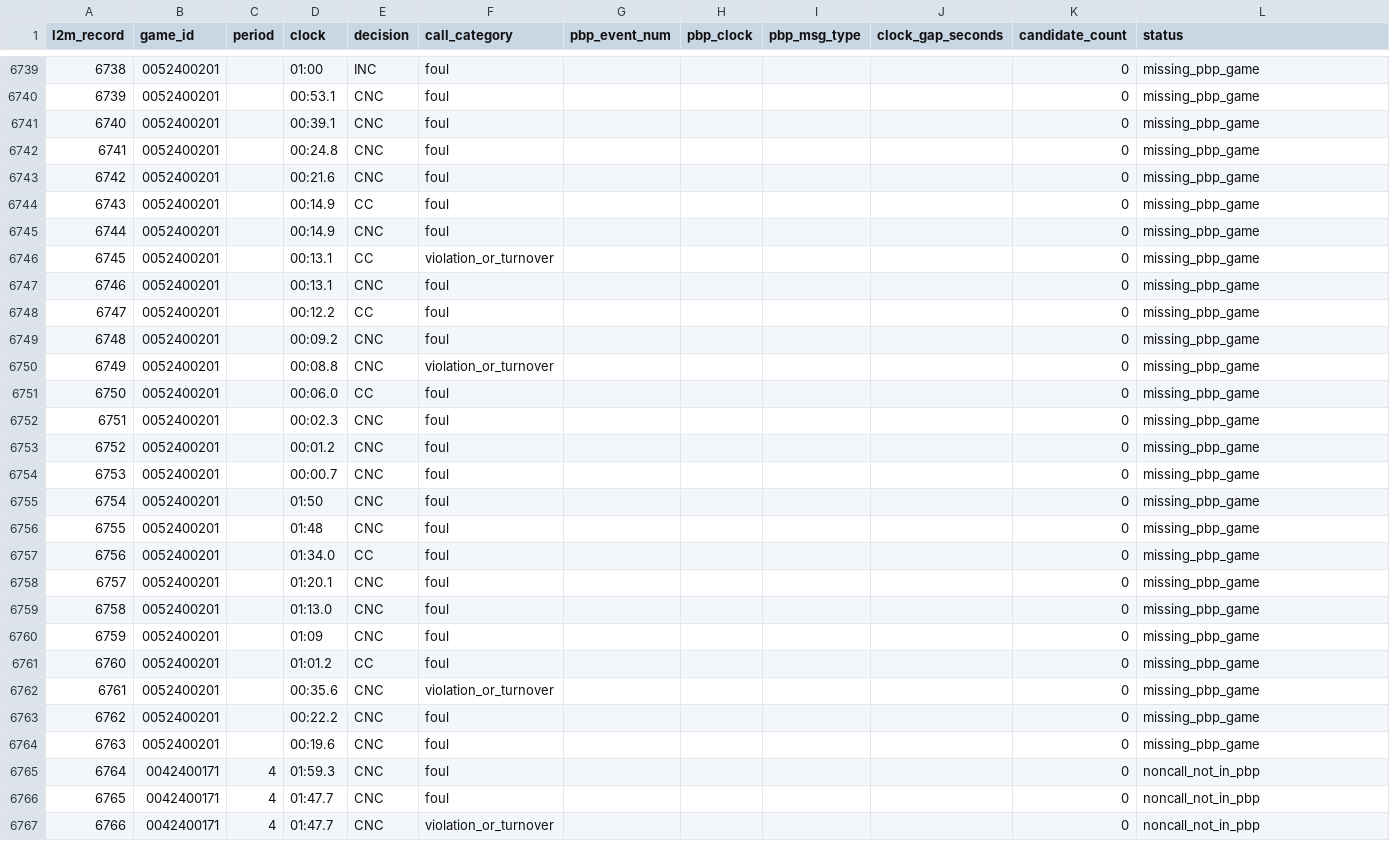
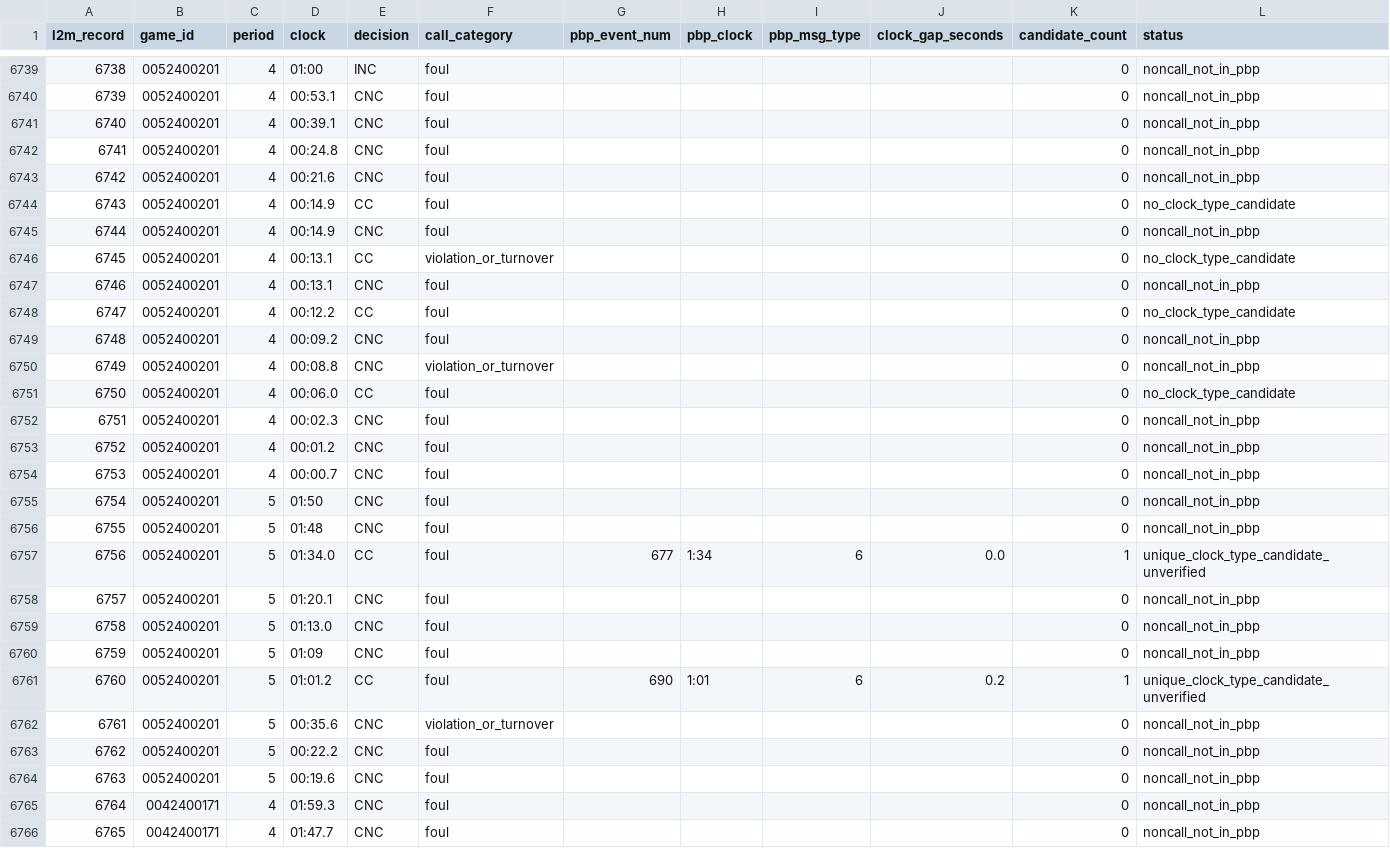
Before and after one commit to woodywu226/BeyondtheWhistle, a CSV file: data/validated/l2m_pbp_2025_candidates.csv, drawn as a sheet; only a part is shown, gaps mark what is left out; the shorter side is filled out with more unchanged rows; the diff covers the shown part only.

```diff
--- a/data/validated/l2m_pbp_2025_candidates.csv
+++ b/data/validated/l2m_pbp_2025_candidates.csv
@@ -6739,27 +6739,27 @@ l2m_record,game_id,period,clock,decision,call_category,pbp_event_num,pbp_clock,p
-6738,0052400201,,01:00,INC,foul,,,,,0,missing_pbp_game
-6739,0052400201,,00:53.1,CNC,foul,,,,,0,missing_pbp_game
-6740,0052400201,,00:39.1,CNC,foul,,,,,0,missing_pbp_game
-6741,0052400201,,00:24.8,CNC,foul,,,,,0,missing_pbp_game
-6742,0052400201,,00:21.6,CNC,foul,,,,,0,missing_pbp_game
-6743,0052400201,,00:14.9,CC,foul,,,,,0,missing_pbp_game
-6744,0052400201,,00:14.9,CNC,foul,,,,,0,missing_pbp_game
-6745,0052400201,,00:13.1,CC,violation_or_turnover,,,,,0,missing_pbp_game
-6746,0052400201,,00:13.1,CNC,foul,,,,,0,missing_pbp_game
-6747,0052400201,,00:12.2,CC,foul,,,,,0,missing_pbp_game
-6748,0052400201,,00:09.2,CNC,foul,,,,,0,missing_pbp_game
-6749,0052400201,,00:08.8,CNC,violation_or_turnover,,,,,0,missing_pbp_game
-6750,0052400201,,00:06.0,CC,foul,,,,,0,missing_pbp_game
-6751,0052400201,,00:02.3,CNC,foul,,,,,0,missing_pbp_game
-6752,0052400201,,00:01.2,CNC,foul,,,,,0,missing_pbp_game
-6753,0052400201,,00:00.7,CNC,foul,,,,,0,missing_pbp_game
-6754,0052400201,,01:50,CNC,foul,,,,,0,missing_pbp_game
-6755,0052400201,,01:48,CNC,foul,,,,,0,missing_pbp_game
-6756,0052400201,,01:34.0,CC,foul,,,,,0,missing_pbp_game
-6757,0052400201,,01:20.1,CNC,foul,,,,,0,missing_pbp_game
-6758,0052400201,,01:13.0,CNC,foul,,,,,0,missing_pbp_game
-6759,0052400201,,01:09,CNC,foul,,,,,0,missing_pbp_game
-6760,0052400201,,01:01.2,CC,foul,,,,,0,missing_pbp_game
-6761,0052400201,,00:35.6,CNC,violation_or_turnover,,,,,0,missing_pbp_game
-6762,0052400201,,00:22.2,CNC,foul,,,,,0,missing_pbp_game
-6763,0052400201,,00:19.6,CNC,foul,,,,,0,missing_pbp_game
+6738,0052400201,4,01:00,INC,foul,,,,,0,noncall_not_in_pbp
+6739,0052400201,4,00:53.1,CNC,foul,,,,,0,noncall_not_in_pbp
+6740,0052400201,4,00:39.1,CNC,foul,,,,,0,noncall_not_in_pbp
+6741,0052400201,4,00:24.8,CNC,foul,,,,,0,noncall_not_in_pbp
+6742,0052400201,4,00:21.6,CNC,foul,,,,,0,noncall_not_in_pbp
+6743,0052400201,4,00:14.9,CC,foul,,,,,0,no_clock_type_candidate
+6744,0052400201,4,00:14.9,CNC,foul,,,,,0,noncall_not_in_pbp
+6745,0052400201,4,00:13.1,CC,violation_or_turnover,,,,,0,no_clock_type_candidate
+6746,0052400201,4,00:13.1,CNC,foul,,,,,0,noncall_not_in_pbp
+6747,0052400201,4,00:12.2,CC,foul,,,,,0,no_clock_type_candidate
+6748,0052400201,4,00:09.2,CNC,foul,,,,,0,noncall_not_in_pbp
+6749,0052400201,4,00:08.8,CNC,violation_or_turnover,,,,,0,noncall_not_in_pbp
+6750,0052400201,4,00:06.0,CC,foul,,,,,0,no_clock_type_candidate
+6751,0052400201,4,00:02.3,CNC,foul,,,,,0,noncall_not_in_pbp
+6752,0052400201,4,00:01.2,CNC,foul,,,,,0,noncall_not_in_pbp
+6753,0052400201,4,00:00.7,CNC,foul,,,,,0,noncall_not_in_pbp
+6754,0052400201,5,01:50,CNC,foul,,,,,0,noncall_not_in_pbp
+6755,0052400201,5,01:48,CNC,foul,,,,,0,noncall_not_in_pbp
+6756,0052400201,5,01:34.0,CC,foul,677,1:34,6,0.0,1,unique_clock_type_candidate_unverified
+6757,0052400201,5,01:20.1,CNC,foul,,,,,0,noncall_not_in_pbp
+6758,0052400201,5,01:13.0,CNC,foul,,,,,0,noncall_not_in_pbp
+6759,0052400201,5,01:09,CNC,foul,,,,,0,noncall_not_in_pbp
+6760,0052400201,5,01:01.2,CC,foul,690,1:01,6,0.2,1,unique_clock_type_candidate_unverified
+6761,0052400201,5,00:35.6,CNC,violation_or_turnover,,,,,0,noncall_not_in_pbp
+6762,0052400201,5,00:22.2,CNC,foul,,,,,0,noncall_not_in_pbp
+6763,0052400201,5,00:19.6,CNC,foul,,,,,0,noncall_not_in_pbp
 6764,0042400171,4,01:59.3,CNC,foul,,,,,0,noncall_not_in_pbp
```
Also changed, not shown: 59 edited cells elsewhere in this file, 2 other files.
